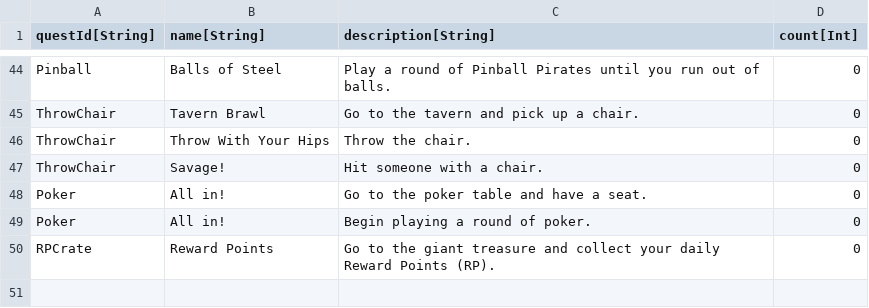
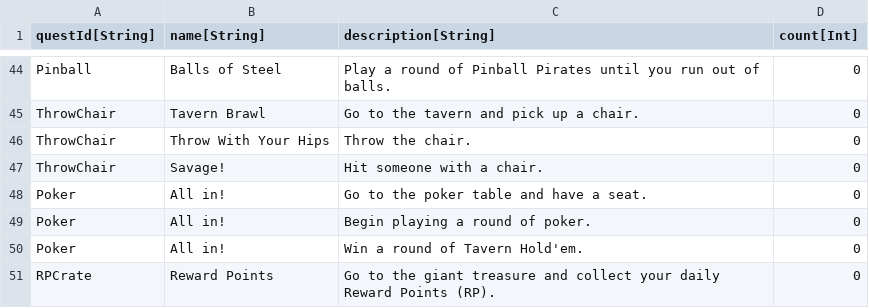
Before and after one commit to standardcombo/LootMMO, a CSV file: Data/DataTables/QuestObjectives.csv, drawn as a sheet; only a part is shown, gaps mark what is left out; the diff names each change by its address in the sheet, - before the commit and + after, or states it on an @@ line.

```diff
--- a/Data/DataTables/QuestObjectives.csv
+++ b/Data/DataTables/QuestObjectives.csv
+row 50: Poker | All in! | Win a round of Tavern Hold'em. | 0
```
Also changed, not shown: Data/DataTables/QuestMetadata.csv, 5 other files.
